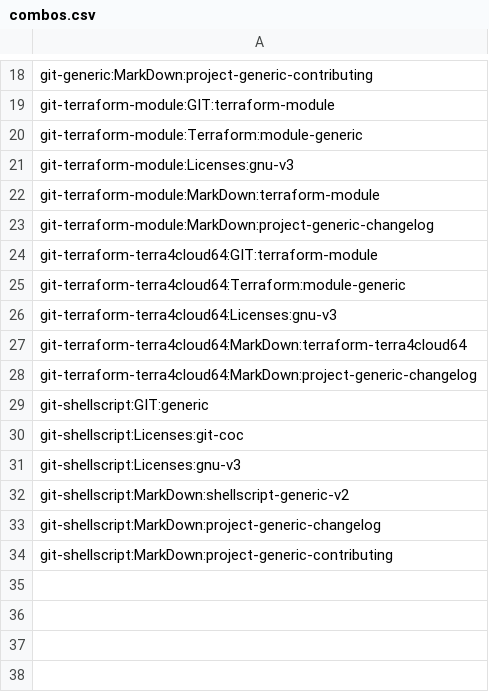
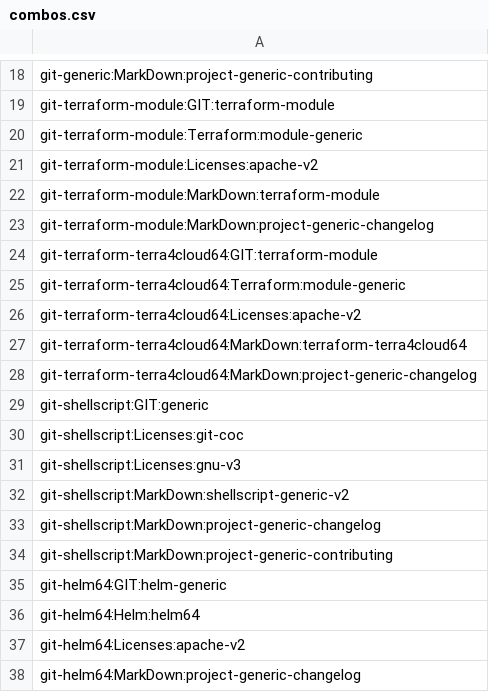
Before and after one commit to serdigital64/codeskel64-catalog-fork, a CSV file: combos.csv, drawn as a sheet; only a part is shown, gaps mark what is left out.

```diff
--- a/combos.csv
+++ b/combos.csv
@@ -20,3 +20,3 @@ git-terraform-module:GIT:terraform-module
 git-terraform-module:Terraform:module-generic
-git-terraform-module:Licenses:gnu-v3
+git-terraform-module:Licenses:apache-v2
 git-terraform-module:MarkDown:terraform-module
@@ -25,3 +25,3 @@ git-terraform-terra4cloud64:GIT:terraform-module
 git-terraform-terra4cloud64:Terraform:module-generic
-git-terraform-terra4cloud64:Licenses:gnu-v3
+git-terraform-terra4cloud64:Licenses:apache-v2
 git-terraform-terra4cloud64:MarkDown:terraform-terra4cloud64
@@ -34 +34,5 @@ git-shellscript:MarkDown:project-generic-changelog
 git-shellscript:MarkDown:project-generic-contributing
+git-helm64:GIT:helm-generic
+git-helm64:Helm:helm64
+git-helm64:Licenses:apache-v2
+git-helm64:MarkDown:project-generic-changelog
```
Also changed, not shown: inventory.csv, 16 other files.
